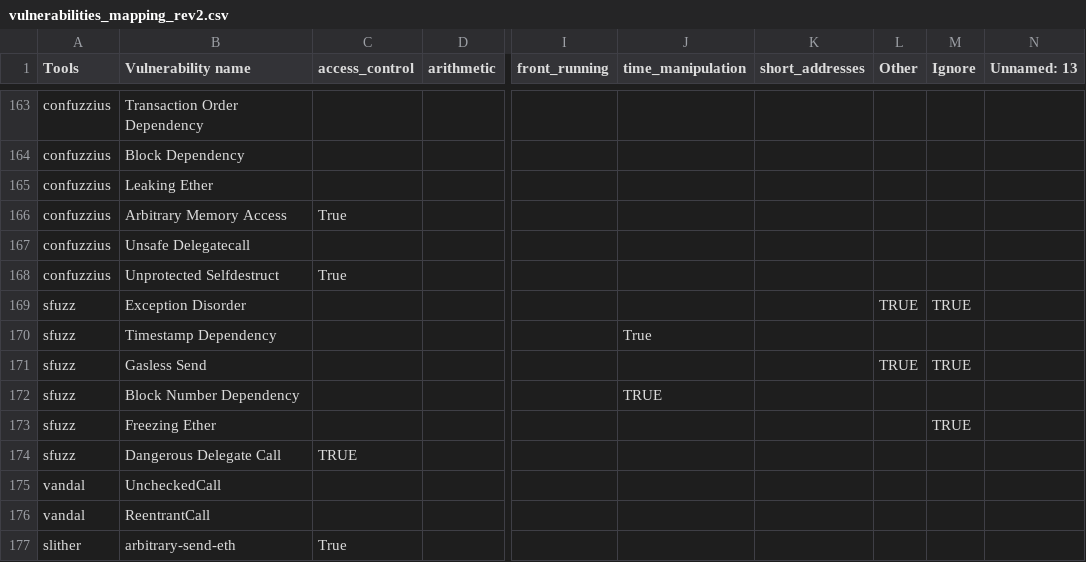
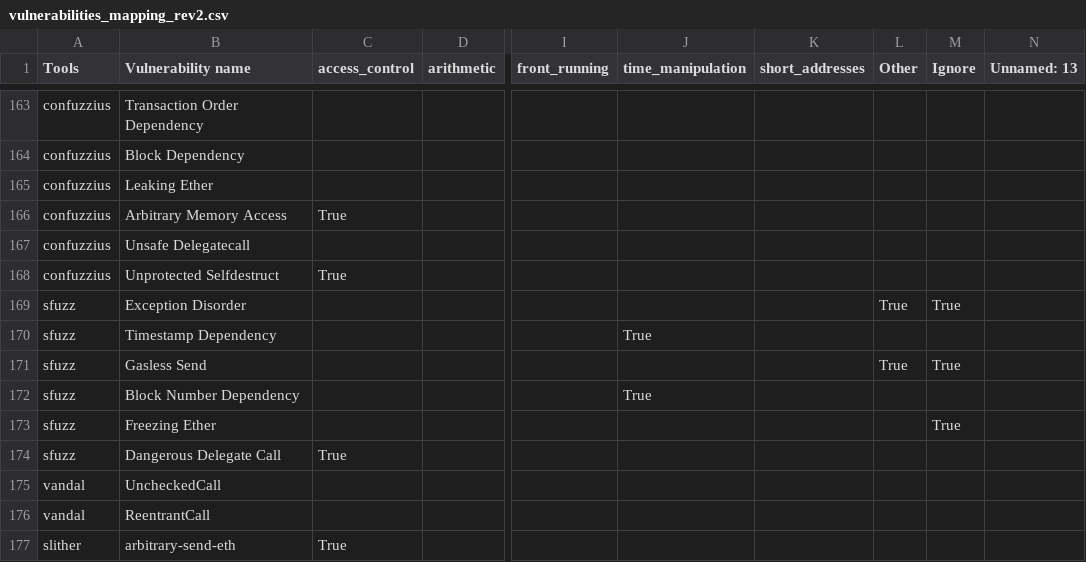
Before and after one commit to NoOne2949/evaluating_smart_contract_detection_tools, a CSV file: smartbugs-results/metadata/vulnerabilities_mapping_rev2.csv, drawn as a sheet; only a part is shown, gaps mark what is left out; the diff covers the shown part only; the diff names each change by its address in the sheet, - before the commit and + after, or states it on an @@ line.

```diff
--- a/smartbugs-results/metadata/vulnerabilities_mapping_rev2.csv
+++ b/smartbugs-results/metadata/vulnerabilities_mapping_rev2.csv
-L169 (Other): TRUE
+L169 (Other): True
-M169 (Ignore): TRUE
+M169 (Ignore): True
-L171 (Other): TRUE
+L171 (Other): True
-M171 (Ignore): TRUE
+M171 (Ignore): True
-J172 (time_manipulation): TRUE
+J172 (time_manipulation): True
-M173 (Ignore): TRUE
+M173 (Ignore): True
-C174 (access_control): TRUE
+C174 (access_control): True
```
Also changed, not shown: 17 added rows and 3 edited cells elsewhere in this file, 1 other file.
